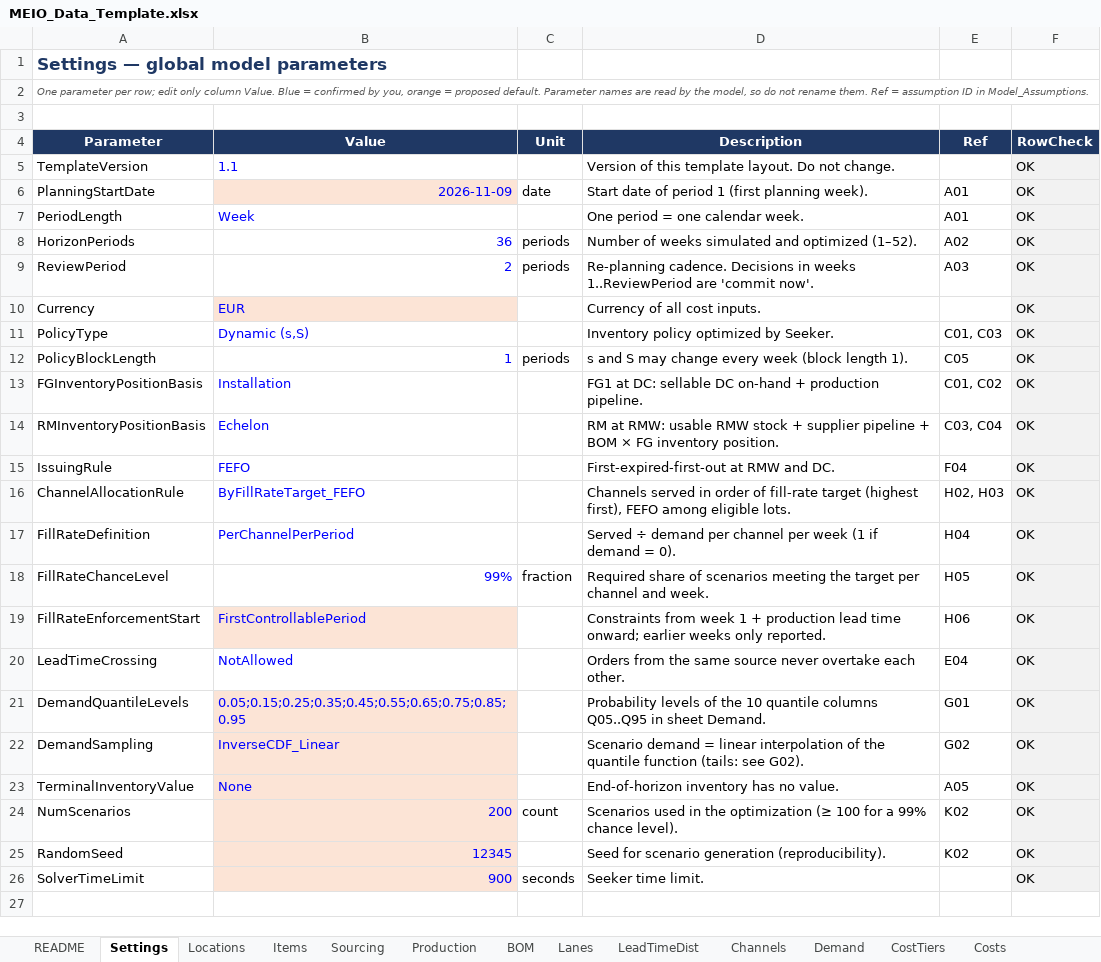
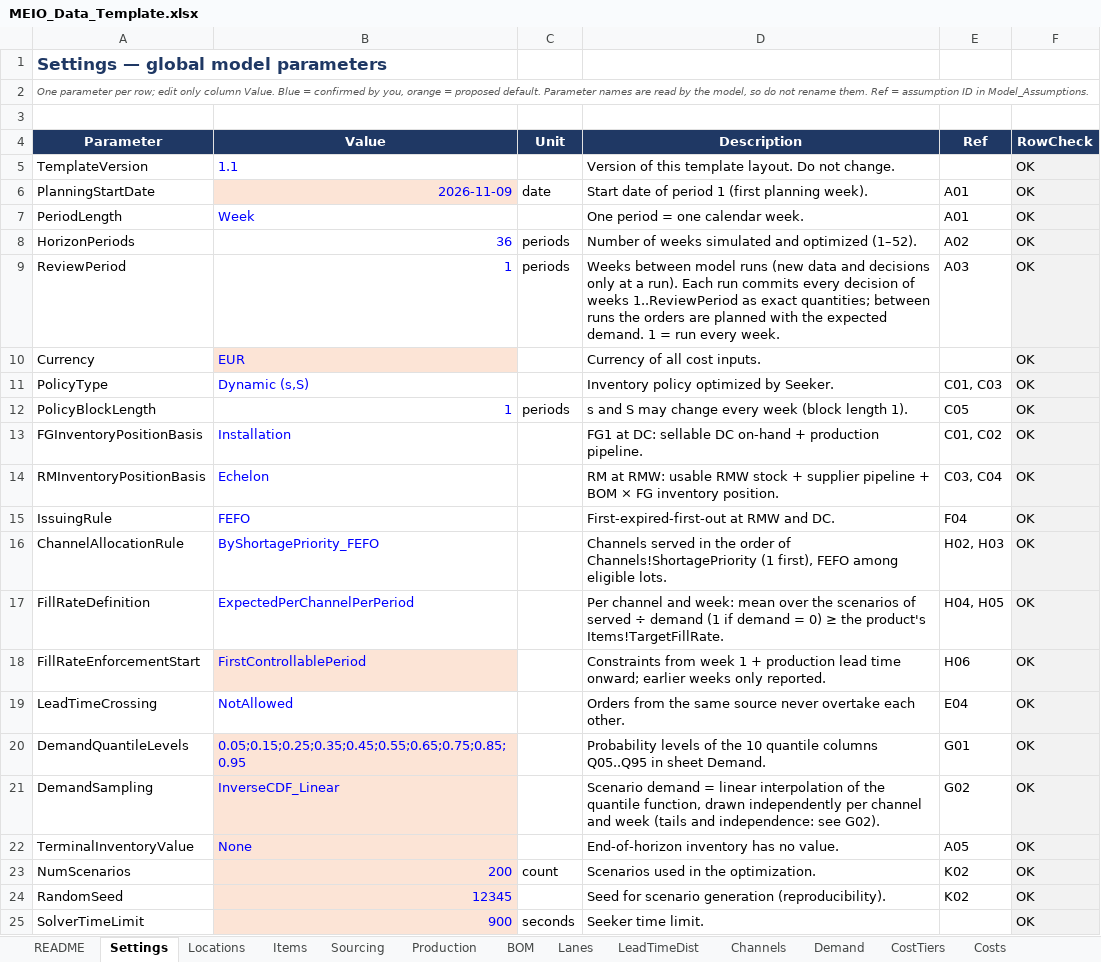
Before and after one commit to Paym53/MEIO_App, an Excel workbook: engine/MEIO_Data_Template.xlsx, sheet Settings, drawn as a sheet; values as stored, in another font and other column widths than the file's, no borders; charts and pictures and conditional formats not drawn; removed rows and columns are numbered as before the commit, all else as after; the diff names each change by its address in the sheet, - before the commit and + after, or states it on an @@ line.

```diff
--- a/engine/MEIO_Data_Template.xlsx (sheet Settings)
+++ b/engine/MEIO_Data_Template.xlsx (sheet Settings)
-B9 (Value): 2
+B9 (Value): 1
-D9 (Description): Re-planning cadence. Decisions in weeks 1..ReviewPeriod are 'commit now'.
+D9 (Description): Weeks between model runs (new data and decisions only at a run). Each run commits every decision of weeks 1..ReviewPeriod as exact quantities; between runs the orders are planned with the expected demand. 1 = run every week.
-B16 (Value): ByFillRateTarget_FEFO
+B16 (Value): ByShortagePriority_FEFO
-D16 (Description): …served in order of fill-rate target (highest first), FEFO…
+D16 (Description): …served in the order of Channels!ShortagePriority (1 first), FEFO…
-B17 (Value): PerChannelPerPeriod
+B17 (Value): ExpectedPerChannelPerPeriod
-D17 (Description): Served ÷ demand per channel per week (1 if demand = 0).
+D17 (Description): Per channel and week: mean over the scenarios of served ÷ demand (1 if demand = 0) ≥ the product's Items!TargetFillRate.
-E17 (Ref): H04
+E17 (Ref): H04, H05
-row 18: FillRateChanceLevel | 99% | fraction | Required share of scenarios meeting the target per channel and week. | H05 | OK
-D21 (Description): …the quantile function (tails: see G02).
+D21 (Description): …the quantile function, drawn independently per channel and week (tails and independence: see G02).
-D23 (Description): …in the optimization (≥ 100 for a 99% chance level).
+D23 (Description): …in the optimization.
```
Also changed, not shown: sheet Model_Assumptions, sheet Channels, sheet Checks, sheet Items, sheet Open_Orders, sheet README, 1 more sheet, formulas that keep their value, charts or pictures, 14 other files.
